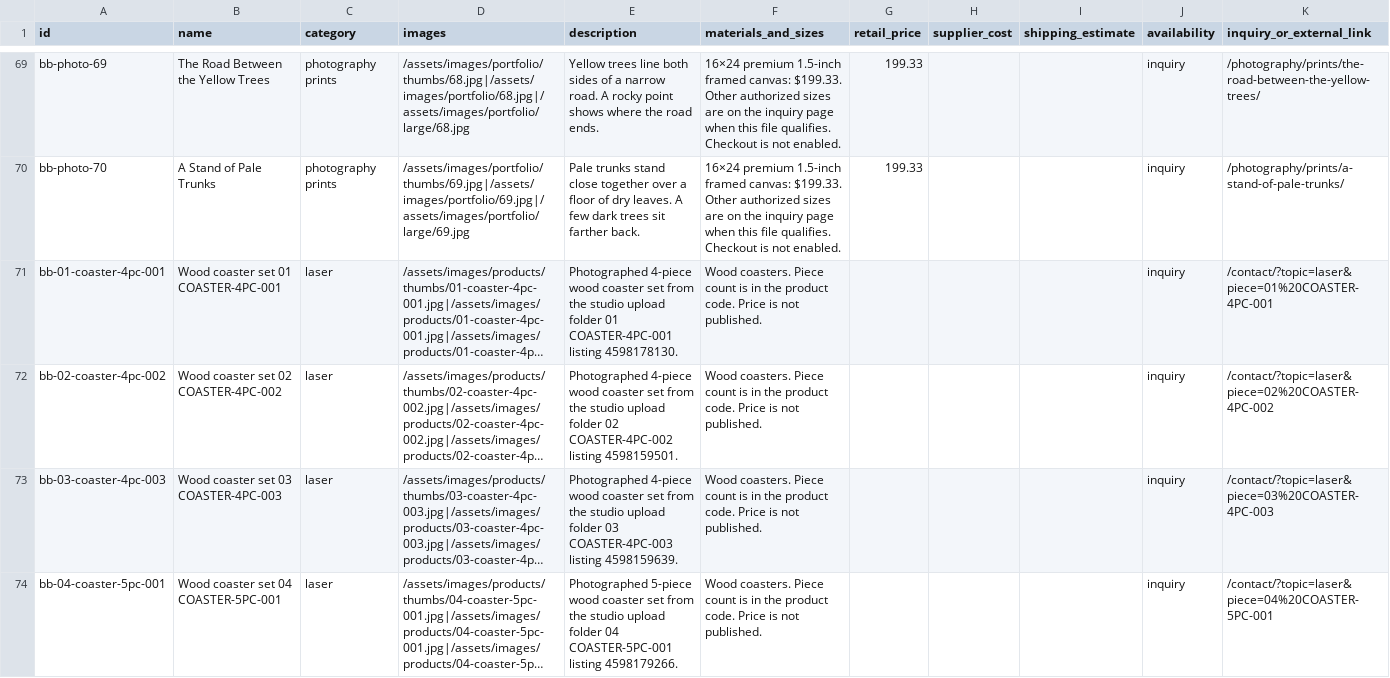
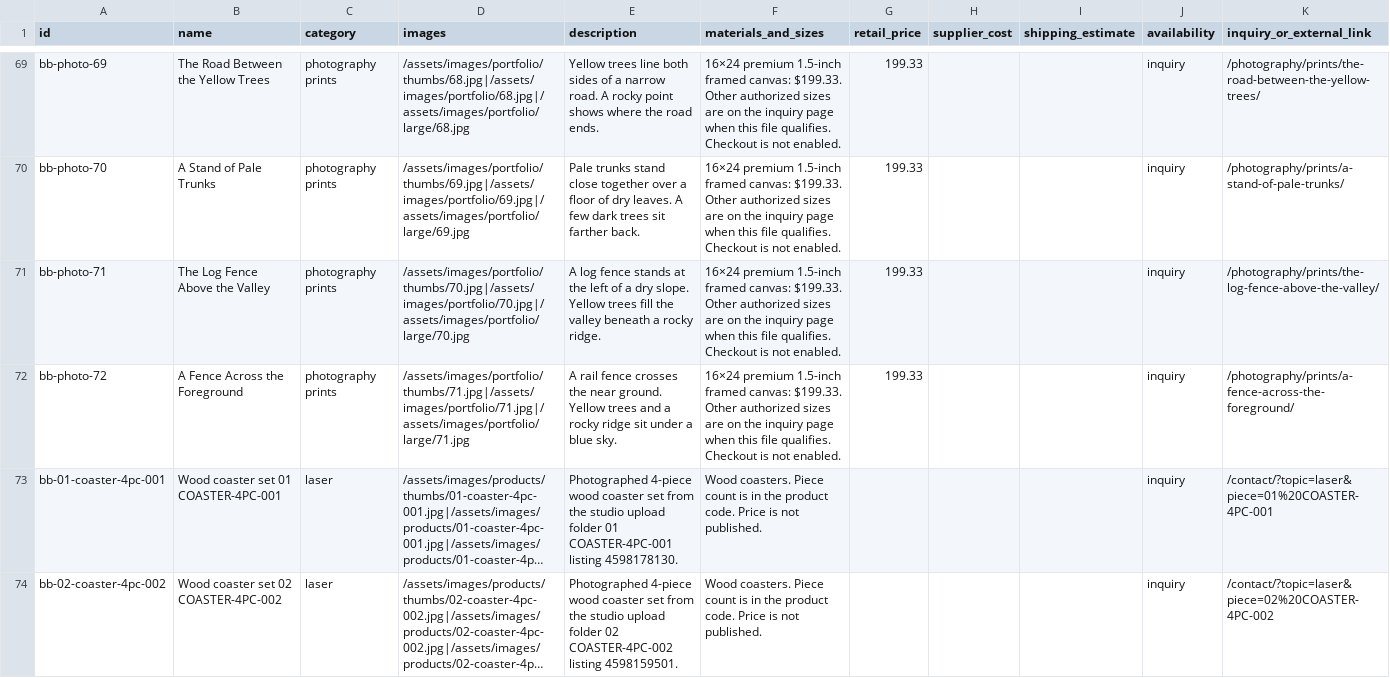
Before and after one commit to bitterbuffaloart/bitter-buffalo-art-website, a CSV file: working/catalog/products.csv, drawn as a sheet; only a part is shown, gaps mark what is left out; the shorter side is filled out with more unchanged rows; long unchanged cells end in …; the diff names each change by its address in the sheet, - before the commit and + after, or states it on an @@ line.

Commit message:
Add two distinct 2019 photographs.

```diff
--- a/working/catalog/products.csv
+++ b/working/catalog/products.csv
+row 71: bb-photo-71 | The Log Fence Above the Valley | photography prints | /assets/images/portfolio/thumbs/70.jpg|/assets/images/portfolio/70.jpg|/assets/images/portfolio/large/70.jpg | A log fence stands at the left of a dry slope. Yellow trees fill the valley beneath a rocky ridge. | 16×24 premium 1.5-inch framed canvas: $199.33. Other authorized sizes are on the inquiry page when this file qualifies. Checkout is not enabled. | 199.33 |  |  | inquiry | /photography/prints/the-log-fence-above-the-valley/
+row 72: bb-photo-72 | A Fence Across the Foreground | photography prints | /assets/images/portfolio/thumbs/71.jpg|/assets/images/portfolio/71.jpg|/assets/images/portfolio/large/71.jpg | A rail fence crosses the near ground. Yellow trees and a rocky ridge sit under a blue sky. | 16×24 premium 1.5-inch framed canvas: $199.33. Other authorized sizes are on the inquiry page when this file qualifies. Checkout is not enabled. | 199.33 |  |  | inquiry | /photography/prints/a-fence-across-the-foreground/
```
Also changed, not shown: 17 other files.
